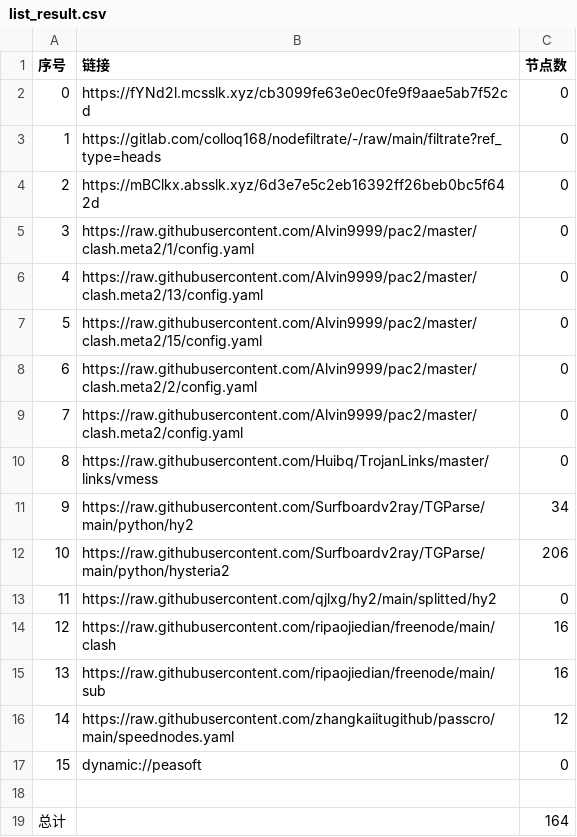
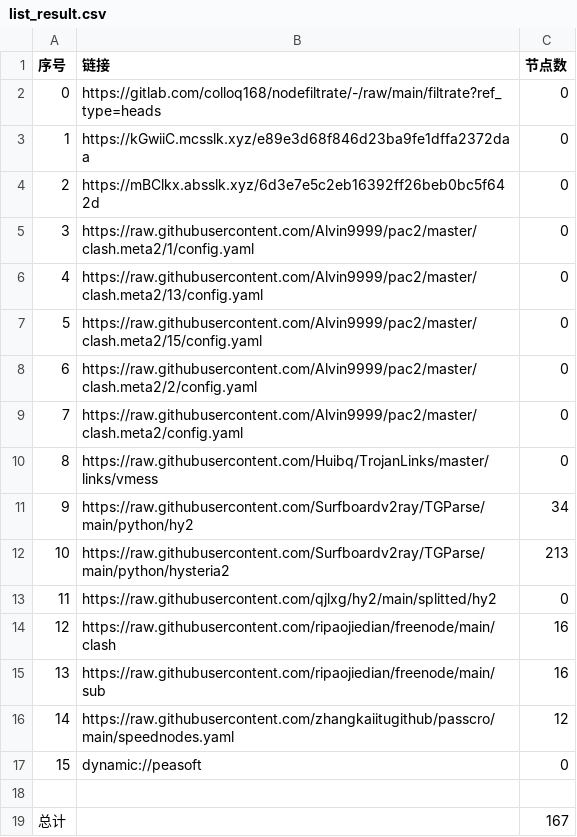
Before and after one commit to leo-qin815/AutoMergePublicNodes, a CSV file: list_result.csv, drawn as a sheet.

```diff
--- a/list_result.csv
+++ b/list_result.csv
@@ -1,4 +1,4 @@
 序号,链接,节点数
-0,https://fYNd2l.mcsslk.xyz/cb3099fe63e0ec0fe9f9aae5ab7f52cd,0
-1,https://gitlab.com/colloq168/nodefiltrate/-/raw/main/filtrate?ref_type=heads,0
+0,https://gitlab.com/colloq168/nodefiltrate/-/raw/main/filtrate?ref_type=heads,0
+1,https://kGwiiC.mcsslk.xyz/e89e3d68f846d23ba9fe1dffa2372daa,0
 2,https://mBClkx.absslk.xyz/6d3e7e5c2eb16392ff26beb0bc5f642d,0
@@ -11,3 +11,3 @@
 9,https://raw.githubusercontent.com/Surfboardv2ray/TGParse/main/python/hy2,34
-10,https://raw.githubusercontent.com/Surfboardv2ray/TGParse/main/python/hysteria2,206
+10,https://raw.githubusercontent.com/Surfboardv2ray/TGParse/main/python/hysteria2,213
 11,https://raw.githubusercontent.com/qjlxg/hy2/main/splitted/hy2,0
@@ -18,2 +18,2 @@
 
-总计,,164
+总计,,167
```
Also changed, not shown: 15 other files.
